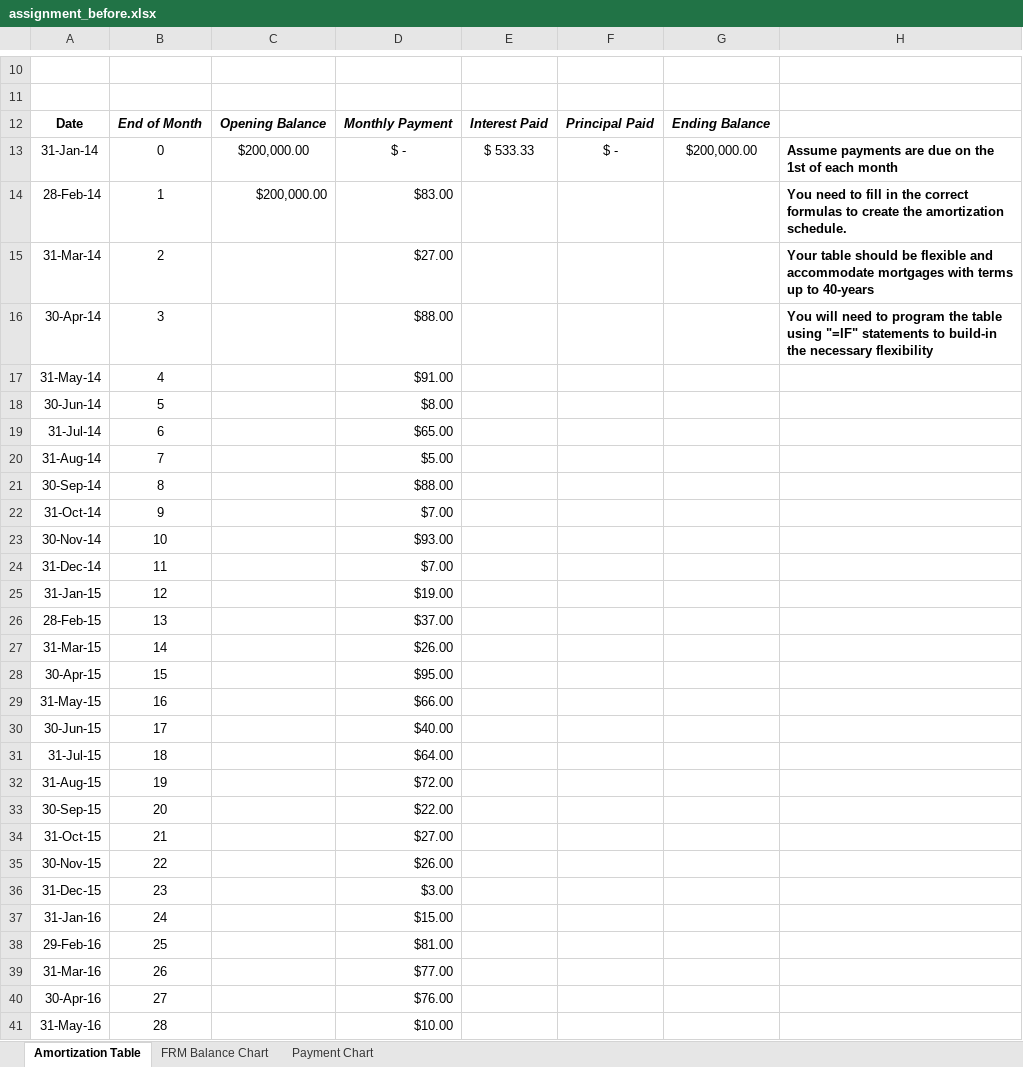
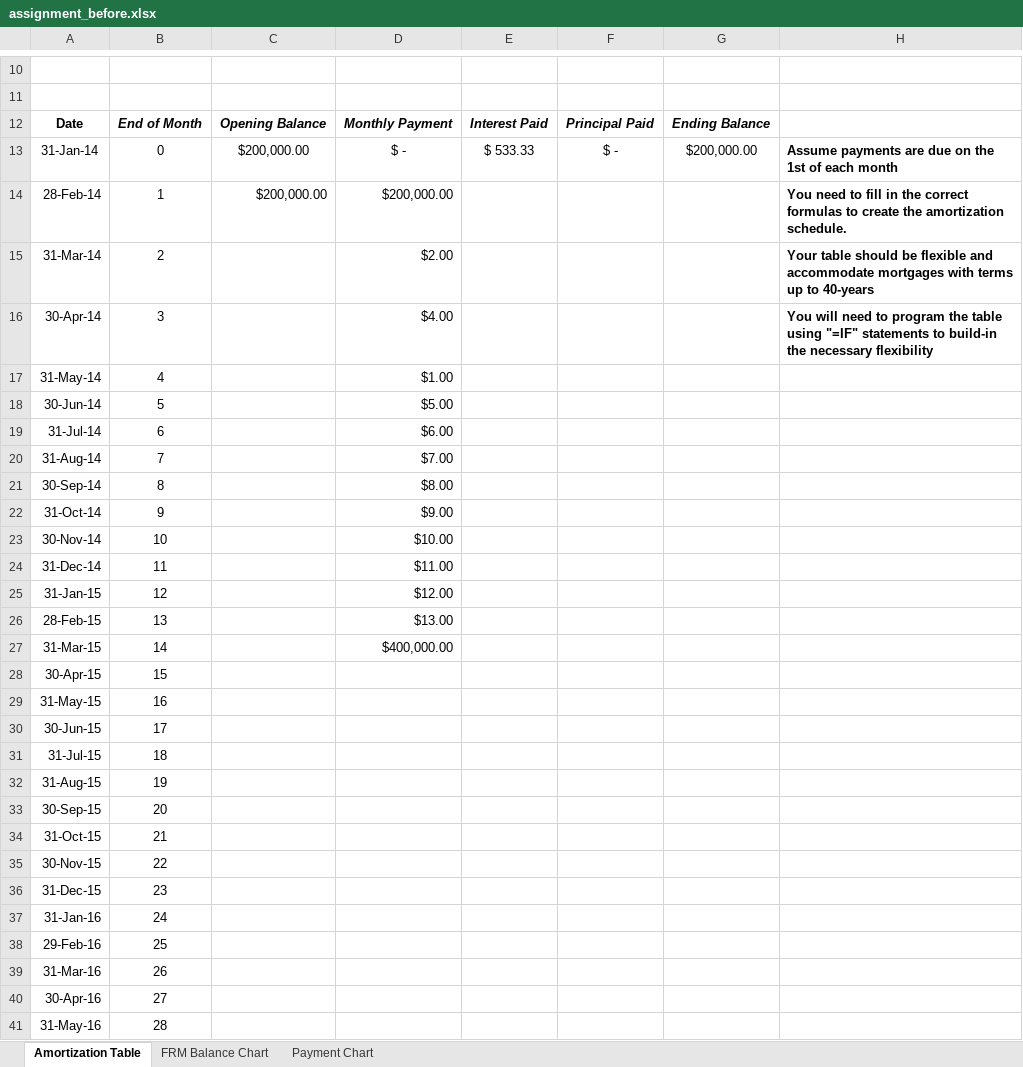
Before and after one commit to BambooL/Excel_Grader, an Excel workbook: assignment_before.xlsx, sheet Amortization Table, drawn as a sheet; only a part is shown, gaps mark what is left out; values as stored, in another font and other column widths than the file's, no borders; the diff covers the shown part only; the diff names each change by its address in the sheet, - before the commit and + after, or states it on an @@ line.

```diff
--- a/assignment_before.xlsx (sheet Amortization Table)
+++ b/assignment_before.xlsx (sheet Amortization Table)
-D14: $83.00
+D14: $200,000.00
-D15: $27.00
+D15: $2.00
-D16: $88.00
+D16: $4.00
-D17: $91.00
+D17: $1.00
-D18: $8.00
+D18: $5.00
-D19: $65.00
+D19: $6.00
-D20: $5.00
+D20: $7.00
-D21: $88.00
+D21: $8.00
-D22: $7.00
+D22: $9.00
-D23: $93.00
+D23: $10.00
-D24: $7.00
+D24: $11.00
-D25: $19.00
+D25: $12.00
-D26: $37.00
+D26: $13.00
-D27: $26.00
+D27: $400,000.00
-D28: $95.00
+D28: (empty)
-D29: $66.00
+D29: (empty)
-D30: $40.00
+D30: (empty)
-D31: $64.00
+D31: (empty)
-D32: $72.00
+D32: (empty)
-D33: $22.00
+D33: (empty)
-D34: $27.00
+D34: (empty)
-D35: $26.00
+D35: (empty)
-D36: $3.00
+D36: (empty)
-D37: $15.00
+D37: (empty)
-D38: $81.00
+D38: (empty)
-D39: $77.00
+D39: (empty)
-D40: $76.00
+D40: (empty)
-D41: $10.00
+D41: (empty)
```
Also changed, not shown: 452 edited cells elsewhere in this sheet, formulas that keep their value, charts or pictures, answer.xlsx, assignment_after.xlsx, 21 other files.
